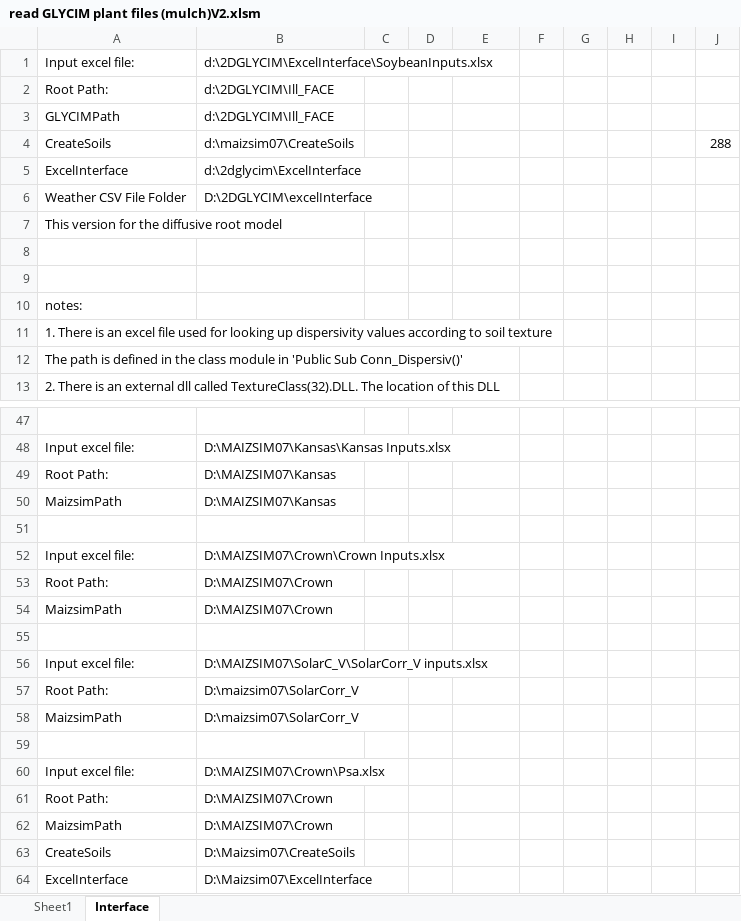
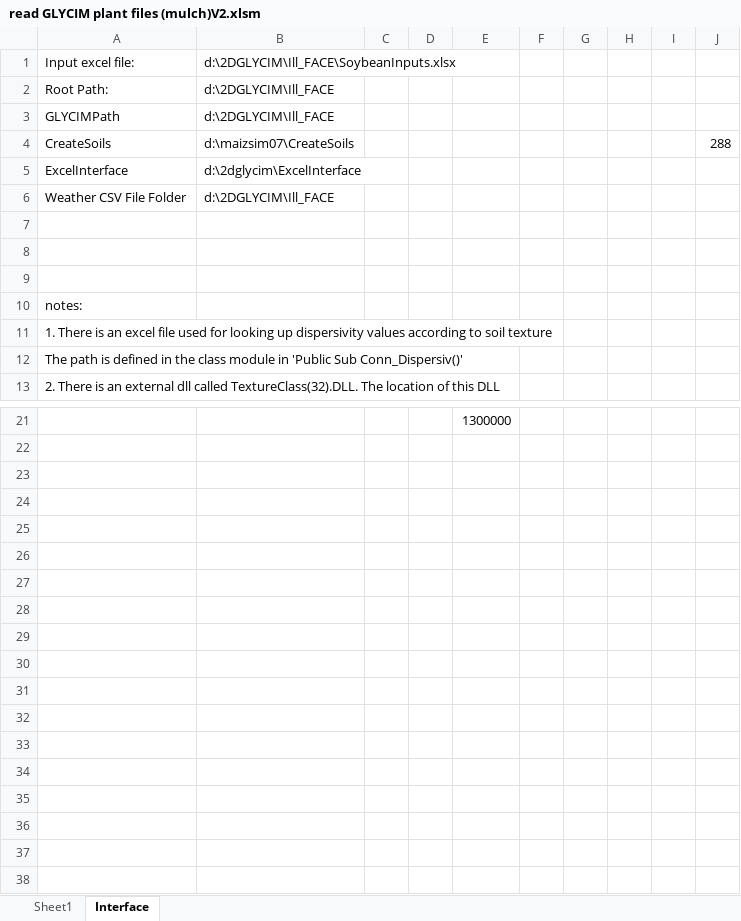
Before and after one commit to USDA-ARS-ACSL/ExcelInterface_GLYCIM, an Excel workbook: ExcelInterface/read GLYCIM plant files (mulch)V2.xlsm, sheet Interface, drawn as a sheet; only a part is shown, gaps mark what is left out; values as stored, in another font and other column widths than the file's, no borders; charts and pictures not drawn; removed rows and columns are numbered as before the commit, all else as after; the diff covers the shown part only; the diff names each change by its address in the sheet, - before the commit and + after, or states it on an @@ line.

```diff
--- a/ExcelInterface/read GLYCIM plant files (mulch)V2.xlsm (sheet Interface)
+++ b/ExcelInterface/read GLYCIM plant files (mulch)V2.xlsm (sheet Interface)
-B1: d:\2DGLYCIM\ExcelInterface\SoybeanInputs.xlsx
+B1: d:\2DGLYCIM\Ill_FACE\SoybeanInputs.xlsx
-B6: D:\2DGLYCIM\excelInterface
+B6: d:\2DGLYCIM\Ill_FACE
-A7: This version for the diffusive root model
+A7: (empty)
-E21: (empty)
+E21: 1300000
-row 48: Input excel file: | D:\MAIZSIM07\Kansas\Kansas Inputs.xlsx
-row 49: Root Path: | D:\MAIZSIM07\Kansas
-row 50: MaizsimPath | D:\MAIZSIM07\Kansas
-row 51: (empty)
-row 52: Input excel file: | D:\MAIZSIM07\Crown\Crown Inputs.xlsx
-row 53: Root Path: | D:\MAIZSIM07\Crown
-row 54: MaizsimPath | D:\MAIZSIM07\Crown
-row 55: (empty)
-row 56: Input excel file: | D:\MAIZSIM07\SolarC_V\SolarCorr_V inputs.xlsx
-row 57: Root Path: | D:\maizsim07\SolarCorr_V
-row 58: MaizsimPath | D:\maizsim07\SolarCorr_V
-row 59: (empty)
-row 60: Input excel file: | D:\MAIZSIM07\Crown\Psa.xlsx
-row 61: Root Path: | D:\MAIZSIM07\Crown
-row 62: MaizsimPath | D:\MAIZSIM07\Crown
-row 63: CreateSoils | D:\Maizsim07\CreateSoils
-row 64: ExcelInterface | D:\Maizsim07\ExcelInterface
```
Also changed, not shown: 26 removed rows elsewhere in this sheet, charts or pictures, Example input/SoybeanInputs.xlsx, 6 other files.
